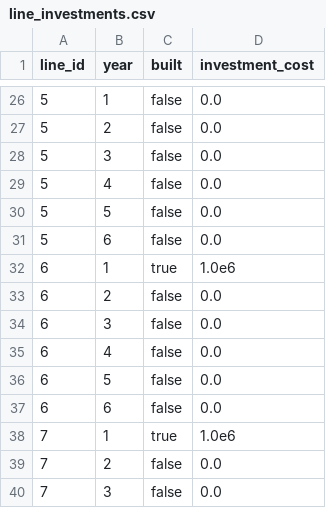
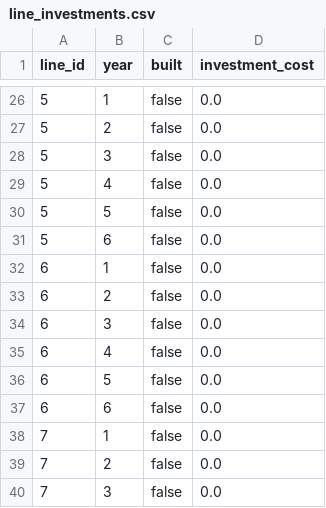
Before and after one commit to lulopdz/GridOpt.jl, a CSV file: results/10nodeCan/line_investments.csv, drawn as a sheet; only a part is shown, gaps mark what is left out; the diff covers the shown part only.

```diff
--- a/results/10nodeCan/line_investments.csv
+++ b/results/10nodeCan/line_investments.csv
@@ -31,3 +31,3 @@ line_id,year,built,investment_cost
 5,6,false,0.0
-6,1,true,1.0e6
+6,1,false,0.0
 6,2,false,0.0
@@ -37,3 +37,3 @@ line_id,year,built,investment_cost
 6,6,false,0.0
-7,1,true,1.0e6
+7,1,false,0.0
 7,2,false,0.0
```
Also changed, not shown: 12 edited cells elsewhere in this file, data/planning/10nodeCan/scenario.csv, data/planning/3nodes/scenario.csv, 28 other files.
